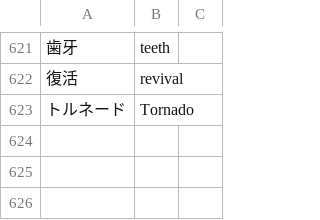
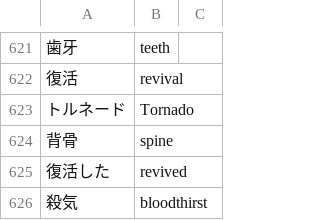
Before and after one commit to nille02/mtl, a TSV file: data/wordlist/Death Mage Raw/MBA-Common_Terms.tsv, drawn as a sheet; only a part is shown, gaps mark what is left out; the diff names each change by its address in the sheet, - before the commit and + after, or states it on an @@ line.

Commit message:
Update MBA-Common_Terms.tsv

```diff
--- a/data/wordlist/Death Mage Raw/MBA-Common_Terms.tsv
+++ b/data/wordlist/Death Mage Raw/MBA-Common_Terms.tsv
+row 624: 背骨 | spine
+row 625: 復活した | revived
+row 626: 殺気 | bloodthirst
```
